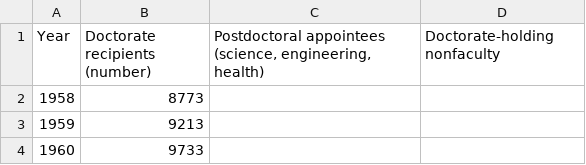
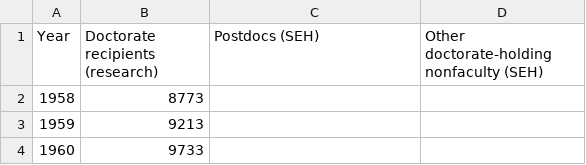
Before and after one commit to NPR-Nepero/nepero, a CSV file: assets/data/US_phd_postdoc_timeseries.csv, drawn as a sheet; only a part is shown.

```diff
--- a/assets/data/US_phd_postdoc_timeseries.csv
+++ b/assets/data/US_phd_postdoc_timeseries.csv
@@ -1,2 +1,2 @@
-Year,Doctorate recipients (number),"Postdoctoral appointees (science, engineering, health)",Doctorate-holding nonfaculty
+Year,Doctorate recipients (research),Postdocs (SEH),Other doctorate-holding nonfaculty (SEH)
 1958,8773,,
```
Also changed, not shown: 3 other files.
